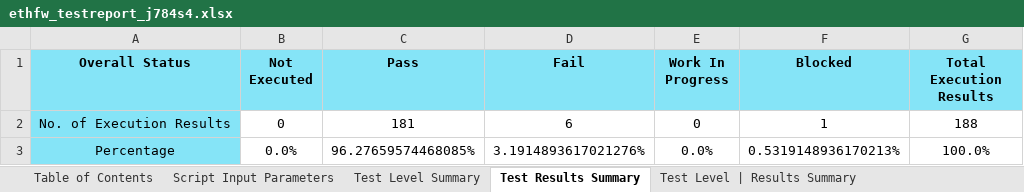
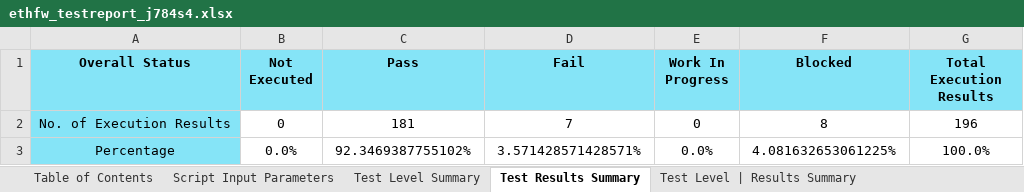
Before and after one commit to TexasInstruments/enet-firmware, an Excel workbook: docs/test_report/ethfw_testreport_j784s4.xlsx, sheet Test Results Summary, drawn as a sheet; values as stored, in another font and other column widths than the file's, no borders; the diff names each change by its address in the sheet, - before the commit and + after, or states it on an @@ line.

Commit message:
docs: Test and static analysis reports for SDK 8.6
Added test reports for SDK 8.6 generated with new TPER-Qmetry script.
Traceability matrix are not being included as the tool doesn't support
it yet, so previous traceability matrix reports are being removed as
they are for previous release.

Static analysis report generated with new SCAR script is also being
included.

Signed-off-by: Misael Lopez Cruz <misael.lopez@ti.com>

```diff
--- a/docs/test_report/ethfw_testreport_j784s4.xlsx (sheet Test Results Summary)
+++ b/docs/test_report/ethfw_testreport_j784s4.xlsx (sheet Test Results Summary)
-D2 (Fail): 6
+D2 (Fail): 7
-F2 (Blocked): 1
+F2 (Blocked): 8
-G2 (Total Execution Results): 188
+G2 (Total Execution Results): 196
-C3 (Pass): 96.27659574468085%
+C3 (Pass): 92.3469387755102%
-D3 (Fail): 3.1914893617021276%
+D3 (Fail): 3.571428571428571%
-F3 (Blocked): 0.5319148936170213%
+F3 (Blocked): 4.081632653061225%
```
Also changed, not shown: sheet Test Plan | Execution Report, sheet Script Input Parameters, sheet Test Level | Results Summary, sheet Test Level Summary, docs/misrac/ethfw_SA_Report.xlsx, docs/test_report/ethfw_testreport_j7200.xlsx, 2 other files.
